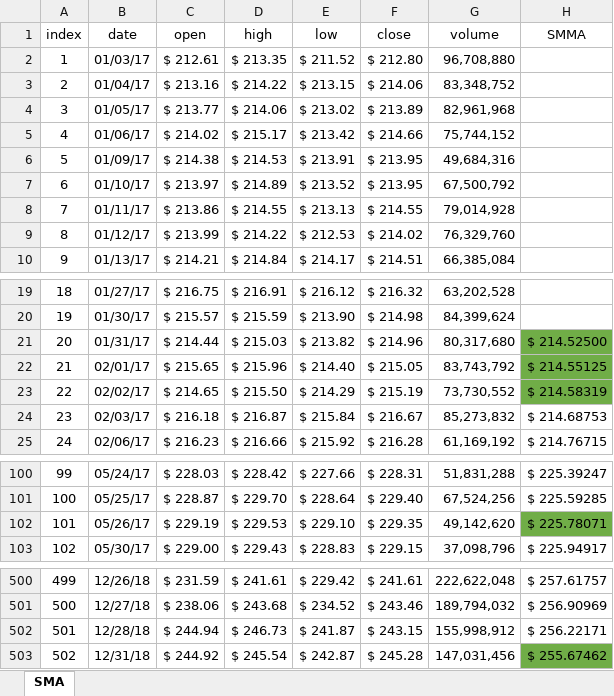
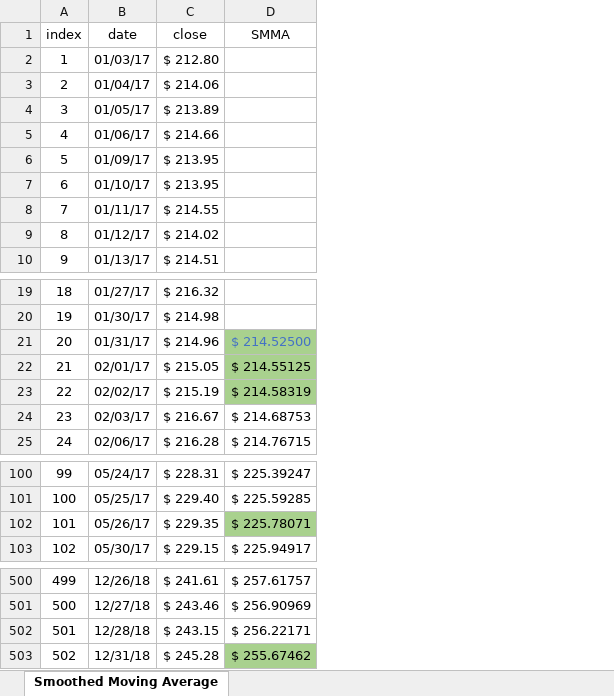
Before and after one commit to DaveSkender/Stock.Indicators, an Excel workbook: indicators/Smma/Smma.Calc.xlsx, sheet Smoothed Moving Average, drawn as a sheet; only a part is shown, gaps mark what is left out; values as stored, in another font and other column widths than the file's, no borders; table styles not drawn; removed rows and columns are numbered as before the commit, all else as after; the diff names each change by its address in the sheet, - before the commit and + after, or states it on an @@ line.

```diff
--- a/indicators/Smma/Smma.Calc.xlsx (sheet Smoothed Moving Average)
+++ b/indicators/Smma/Smma.Calc.xlsx (sheet Smoothed Moving Average)
-sheet tab: SMA
+sheet tab: Smoothed Moving Average
-column C (open), rows 2-10: $ 212.61 | $ 213.16 | $ 213.77 | $ 214.02 | $ 214.38 | $ 213.97 | $ 213.86 | $ 213.99 | $ 214.21; rows 19-25: $ 216.75 | $ 215.57 | $ 214.44 | $ 215.65 | $ 214.65 | $ 216.18 | $ 216.23; rows 100-103: $ 228.03 | $ 228.87 | $ 229.19 | $ 229.00; rows 500-503: $ 231.59 | $ 238.06 | $ 244.94 | $ 244.92
-column D (high), rows 2-10: $ 213.35 | $ 214.22 | $ 214.06 | $ 215.17 | $ 214.53 | $ 214.89 | $ 214.55 | $ 214.22 | $ 214.84; rows 19-25: $ 216.91 | $ 215.59 | $ 215.03 | $ 215.96 | $ 215.50 | $ 216.87 | $ 216.66; rows 100-103: $ 228.42 | $ 229.70 | $ 229.53 | $ 229.43; rows 500-503: $ 241.61 | $ 243.68 | $ 246.73 | $ 245.54
-column E (low), rows 2-10: $ 211.52 | $ 213.15 | $ 213.02 | $ 213.42 | $ 213.91 | $ 213.52 | $ 213.13 | $ 212.53 | $ 214.17; rows 19-25: $ 216.12 | $ 213.90 | $ 213.82 | $ 214.40 | $ 214.29 | $ 215.84 | $ 215.92; rows 100-103: $ 227.66 | $ 228.64 | $ 229.10 | $ 228.83; rows 500-503: $ 229.42 | $ 234.52 | $ 241.87 | $ 242.87
-column G (volume), rows 2-10: 96,708,880 | 83,348,752 | 82,961,968 | 75,744,152 | 49,684,316 | 67,500,792 | 79,014,928 | 76,329,760 | 66,385,084; rows 19-25: 63,202,528 | 84,399,624 | 80,317,680 | 83,743,792 | 73,730,552 | 85,273,832 | 61,169,192; rows 100-103: 51,831,288 | 67,524,256 | 49,142,620 | 37,098,796; rows 500-503: 222,622,048 | 189,794,032 | 155,998,912 | 147,031,456
-D21:D23 fill: #70AD47
+D21:D23 fill: #A9D18E
-D21 text colour: black
+D21 text colour: #4472C4
-D102 fill: #70AD47
+D102 fill: #A9D18E
-D503 fill: #70AD47
+D503 fill: #A9D18E
```
Also changed, not shown: formulas that keep their value, 4 other files.
